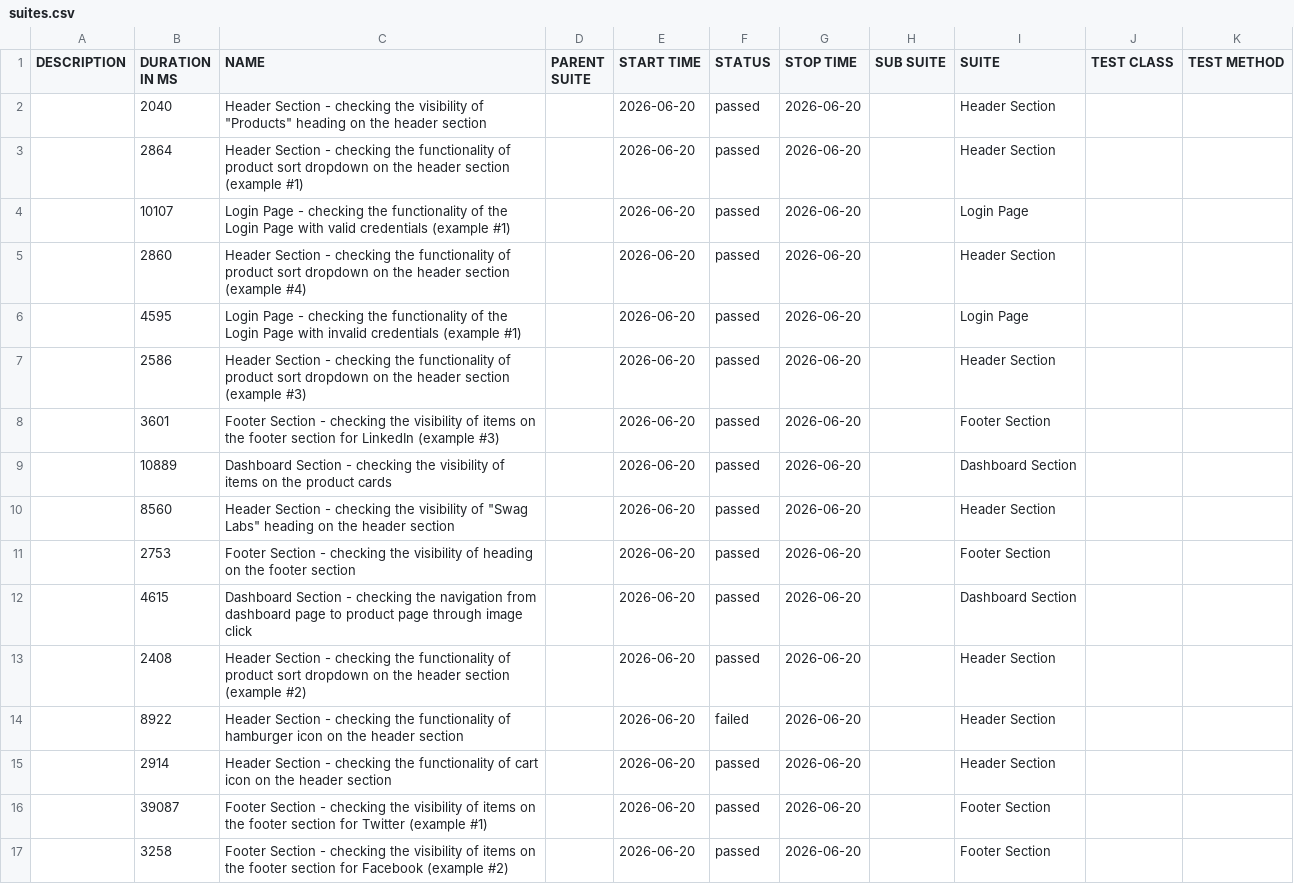
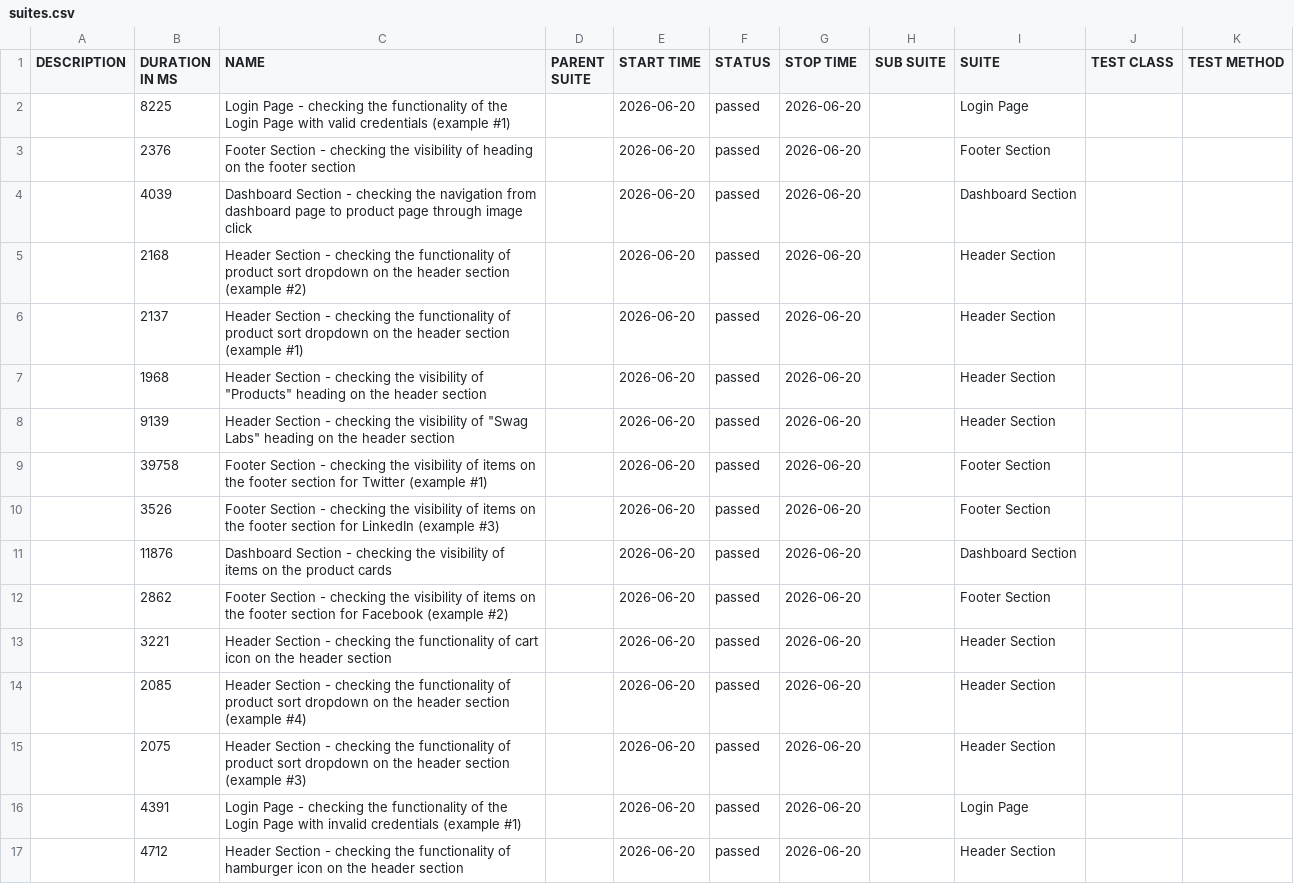
Before and after one commit to Danishs112/Swag-Labs-Demo, a CSV file: data/suites.csv, drawn as a sheet.

```diff
--- a/data/suites.csv
+++ b/data/suites.csv
@@ -1,17 +1,17 @@
 "DESCRIPTION","DURATION IN MS","NAME","PARENT SUITE","START TIME","STATUS","STOP TIME","SUB SUITE","SUITE","TEST CLASS","TEST METHOD"
-"","2040","Header Section - checking the visibility of ""Products"" heading on the header section","","2026-06-20","passed","2026-06-20","","Header Section","",""
-"","2864","Header Section - checking the functionality of product sort dropdown on the header section (example #1)","","2026-06-20","passed","2026-06-20","","Header Section","",""
-"","10107","Login Page - checking the functionality of the Login Page with valid credentials (example #1)","","2026-06-20","passed","2026-06-20","","Login Page","",""
-"","2860","Header Section - checking the functionality of product sort dropdown on the header section (example #4)","","2026-06-20","passed","2026-06-20","","Header Section","",""
-"","4595","Login Page - checking the functionality of the Login Page with invalid credentials (example #1)","","2026-06-20","passed","2026-06-20","","Login Page","",""
-"","2586","Header Section - checking the functionality of product sort dropdown on the header section (example #3)","","2026-06-20","passed","2026-06-20","","Header Section","",""
-"","3601","Footer Section - checking the visibility of items on the footer section for LinkedIn (example #3)","","2026-06-20","passed","2026-06-20","","Footer Section","",""
-"","10889","Dashboard Section - checking the visibility of items on the product cards","","2026-06-20","passed","2026-06-20","","Dashboard Section","",""
-"","8560","Header Section - checking the visibility of ""Swag Labs"" heading on the header section","","2026-06-20","passed","2026-06-20","","Header Section","",""
-"","2753","Footer Section - checking the visibility of heading on the footer section","","2026-06-20","passed","2026-06-20","","Footer Section","",""
-"","4615","Dashboard Section - checking the navigation from dashboard page to product page through image click","","2026-06-20","passed","2026-06-20","","Dashboard Section","",""
-"","2408","Header Section - checking the functionality of product sort dropdown on the header section (example #2)","","2026-06-20","passed","2026-06-20","","Header Section","",""
-"","8922","Header Section - checking the functionality of hamburger icon on the header section","","2026-06-20","failed","2026-06-20","","Header Section","",""
-"","2914","Header Section - checking the functionality of cart icon on the header section","","2026-06-20","passed","2026-06-20","","Header Section","",""
-"","39087","Footer Section - checking the visibility of items on the footer section for Twitter (example #1)","","2026-06-20","passed","2026-06-20","","Footer Section","",""
-"","3258","Footer Section - checking the visibility of items on the footer section for Facebook (example #2)","","2026-06-20","passed","2026-06-20","","Footer Section","",""
+"","8225","Login Page - checking the functionality of the Login Page with valid credentials (example #1)","","2026-06-20","passed","2026-06-20","","Login Page","",""
+"","2376","Footer Section - checking the visibility of heading on the footer section","","2026-06-20","passed","2026-06-20","","Footer Section","",""
+"","4039","Dashboard Section - checking the navigation from dashboard page to product page through image click","","2026-06-20","passed","2026-06-20","","Dashboard Section","",""
+"","2168","Header Section - checking the functionality of product sort dropdown on the header section (example #2)","","2026-06-20","passed","2026-06-20","","Header Section","",""
+"","2137","Header Section - checking the functionality of product sort dropdown on the header section (example #1)","","2026-06-20","passed","2026-06-20","","Header Section","",""
+"","1968","Header Section - checking the visibility of ""Products"" heading on the header section","","2026-06-20","passed","2026-06-20","","Header Section","",""
+"","9139","Header Section - checking the visibility of ""Swag Labs"" heading on the header section","","2026-06-20","passed","2026-06-20","","Header Section","",""
+"","39758","Footer Section - checking the visibility of items on the footer section for Twitter (example #1)","","2026-06-20","passed","2026-06-20","","Footer Section","",""
+"","3526","Footer Section - checking the visibility of items on the footer section for LinkedIn (example #3)","","2026-06-20","passed","2026-06-20","","Footer Section","",""
+"","11876","Dashboard Section - checking the visibility of items on the product cards","","2026-06-20","passed","2026-06-20","","Dashboard Section","",""
+"","2862","Footer Section - checking the visibility of items on the footer section for Facebook (example #2)","","2026-06-20","passed","2026-06-20","","Footer Section","",""
+"","3221","Header Section - checking the functionality of cart icon on the header section","","2026-06-20","passed","2026-06-20","","Header Section","",""
+"","2085","Header Section - checking the functionality of product sort dropdown on the header section (example #4)","","2026-06-20","passed","2026-06-20","","Header Section","",""
+"","2075","Header Section - checking the functionality of product sort dropdown on the header section (example #3)","","2026-06-20","passed","2026-06-20","","Header Section","",""
+"","4391","Login Page - checking the functionality of the Login Page with invalid credentials (example #1)","","2026-06-20","passed","2026-06-20","","Login Page","",""
+"","4712","Header Section - checking the functionality of hamburger icon on the header section","","2026-06-20","passed","2026-06-20","","Header Section","",""
```
Also changed, not shown: data/behaviors.csv, 57 other files.
